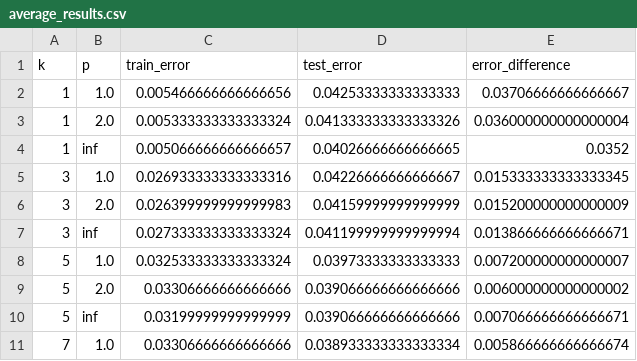
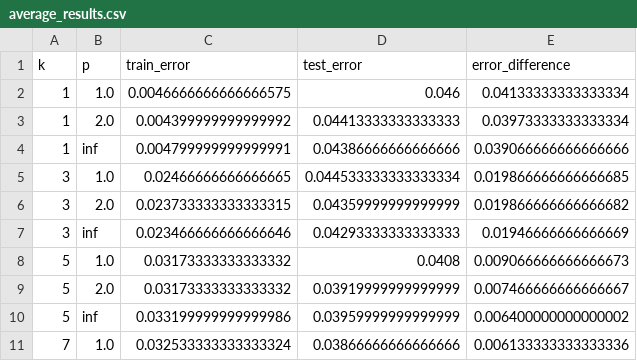
Before and after one commit to MayRozen/Machine-Learning, a CSV file: Assignment 3/average_results.csv, drawn as a sheet; only a part is shown; the diff covers the shown part only.

```diff
--- a/Assignment 3/average_results.csv
+++ b/Assignment 3/average_results.csv
@@ -1,11 +1,11 @@
 k,p,train_error,test_error,error_difference
-1,1.0,0.005466666666666656,0.04253333333333333,0.03706666666666667
-1,2.0,0.005333333333333324,0.041333333333333326,0.036000000000000004
-1,inf,0.005066666666666657,0.04026666666666665,0.0352
-3,1.0,0.026933333333333316,0.04226666666666667,0.015333333333333345
-3,2.0,0.026399999999999983,0.04159999999999999,0.015200000000000009
-3,inf,0.027333333333333324,0.041199999999999994,0.013866666666666671
-5,1.0,0.032533333333333324,0.03973333333333333,0.007200000000000007
-5,2.0,0.03306666666666666,0.039066666666666666,0.006000000000000002
-5,inf,0.03199999999999999,0.039066666666666666,0.007066666666666671
-7,1.0,0.03306666666666666,0.038933333333333334,0.005866666666666674
+1,1.0,0.0046666666666666575,0.046,0.04133333333333334
+1,2.0,0.004399999999999992,0.04413333333333333,0.03973333333333334
+1,inf,0.004799999999999991,0.04386666666666666,0.039066666666666666
+3,1.0,0.02466666666666665,0.044533333333333334,0.019866666666666685
+3,2.0,0.023733333333333315,0.04359999999999999,0.019866666666666682
+3,inf,0.023466666666666646,0.04293333333333333,0.01946666666666669
+5,1.0,0.03173333333333332,0.0408,0.009066666666666673
+5,2.0,0.03173333333333332,0.03919999999999999,0.007466666666666667
+5,inf,0.033199999999999986,0.03959999999999999,0.006400000000000002
+7,1.0,0.032533333333333324,0.03866666666666666,0.006133333333333336
```
Also changed, not shown: 14 edited cells elsewhere in this file, 10 other files.
